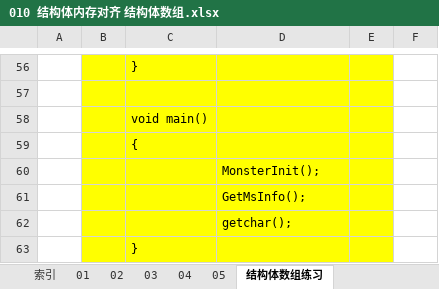
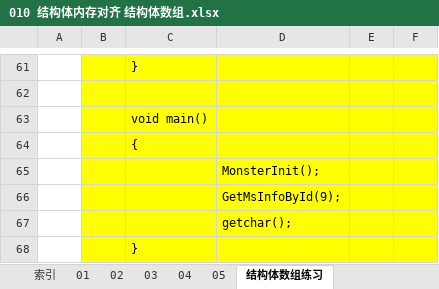
Before and after one commit to wufake70/mySoftwareReverse, an Excel workbook: 02 CLanguage/010 结构体内存对齐 结构体数组.xlsx, sheet 结构体数组练习, drawn as a sheet; only a part is shown, gaps mark what is left out; values as stored, in another font and other column widths than the file's, no borders; addresses are those after the commit; the diff covers the shown part only; the diff names each change by its address in the sheet, - before the commit and + after, or states it on an @@ line.

```diff
--- a/02 CLanguage/010 结构体内存对齐 结构体数组.xlsx (sheet 结构体数组练习)
+++ b/02 CLanguage/010 结构体内存对齐 结构体数组.xlsx (sheet 结构体数组练习)
-F61:F68 fill: none
+F61:F68 fill: #FFFF00
-D66: GetMsInfo();
+D66: GetMsInfoById(9);
```
Also changed, not shown: 7 added rows, 2 removed rows, 4 edited cells and cell formats elsewhere in this sheet.
